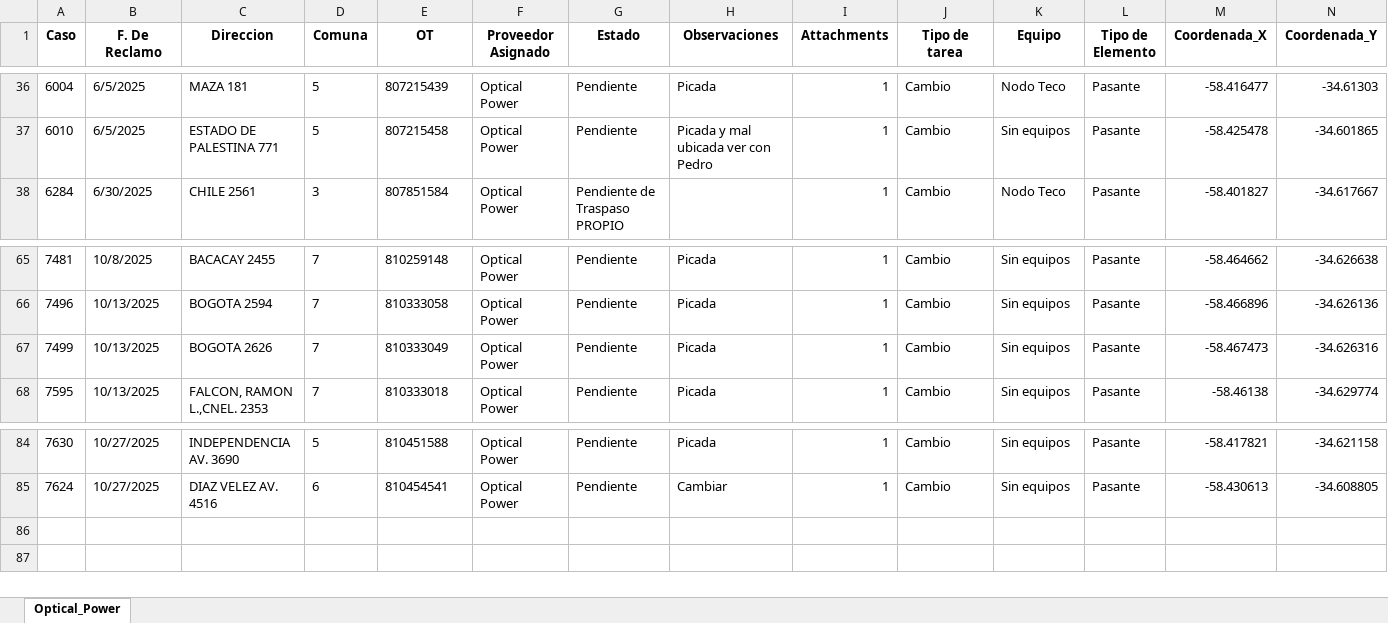
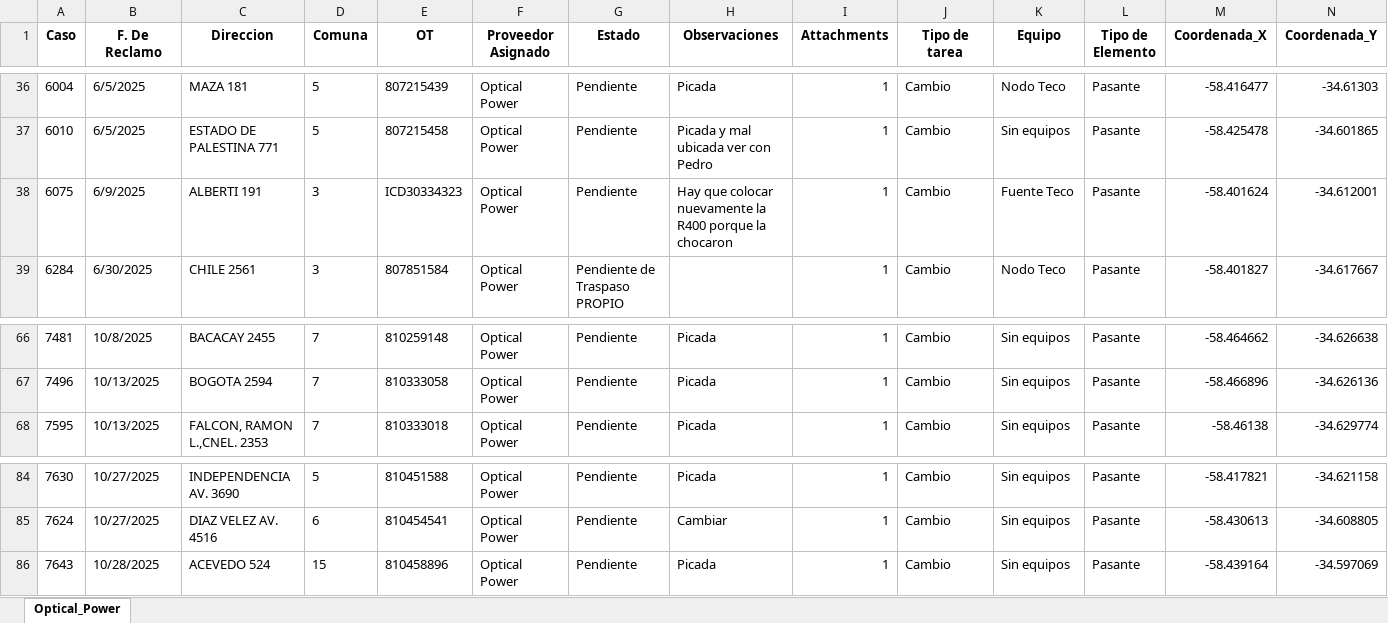
Before and after one commit to gestiondereclamosteco/opticalpower, an Excel workbook: mapa_interactivo_Optical_Power.xlsx, sheet Optical_Power, drawn as a sheet; only a part is shown, gaps mark what is left out; values as stored, in another font and other column widths than the file's, no borders; removed rows and columns are numbered as before the commit, all else as after; rows hold the shown columns only; the diff names each change by its address in the sheet, - before the commit and + after, or states it on an @@ line.

Commit message:
Actualizacion automatica del mapa (2025-10-28 11:18:34)

```diff
--- a/mapa_interactivo_Optical_Power.xlsx (sheet Optical_Power)
+++ b/mapa_interactivo_Optical_Power.xlsx (sheet Optical_Power)
+row 38: 6075 | 6/9/2025 | ALBERTI 191 | 3 | ICD30334323 | Optical Power | Pendiente | Hay que colocar nuevamente la R400 porque la chocaron | 1 | Cambio | Fuente Teco | Pasante | -58.401624 | -34.612001
-row 67: 7499 | 10/13/2025 | BOGOTA 2626 | 7 | 810333049 | Optical Power | Pendiente | Picada | 1 | Cambio | Sin equipos | Pasante | -58.467473 | -34.626316
+row 86: 7643 | 10/28/2025 | ACEVEDO 524 | 15 | 810458896 | Optical Power | Pendiente | Picada | 1 | Cambio | Sin equipos | Pasante | -58.439164 | -34.597069
```
Also changed, not shown: 1 other file.
